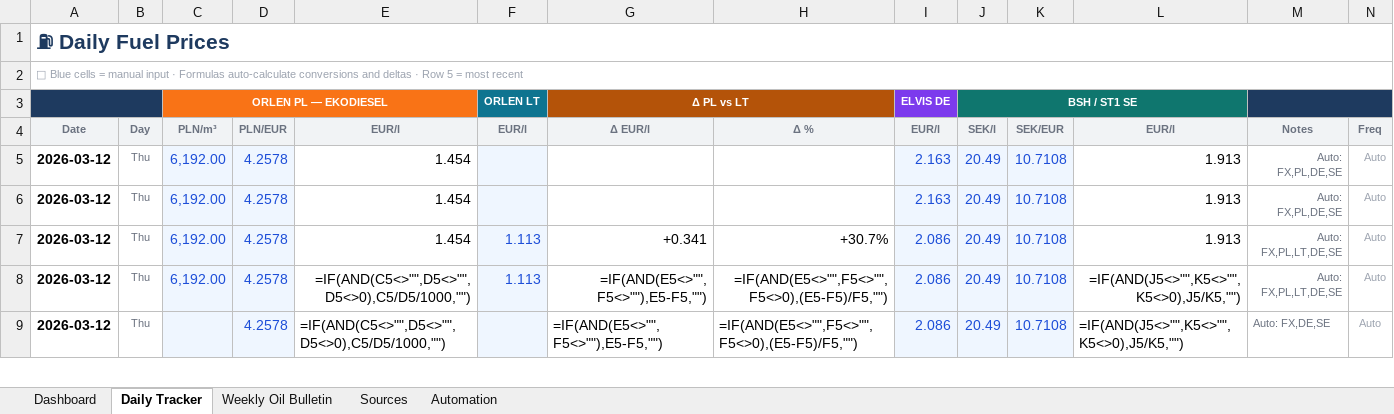
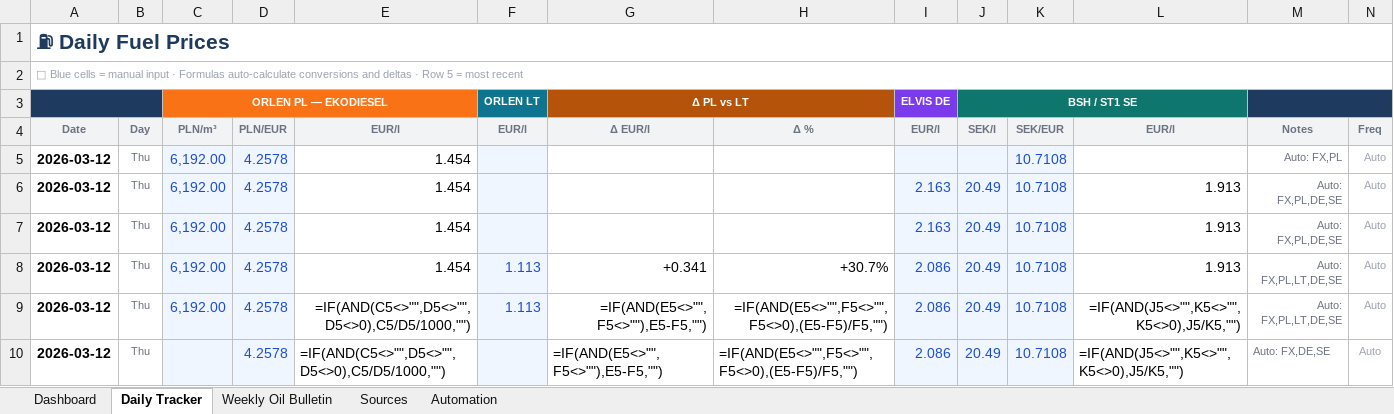
Before and after one commit to harkis123/Fuel-Tracker, an Excel workbook: fuel_tracker.xlsx, sheet Daily Tracker, drawn as a sheet; only a part is shown; values as stored, in another font and other column widths than the file's, no borders; formulas without a stored value are shown as written; conditional formats not drawn; the diff names each change by its address in the sheet, - before the commit and + after, or states it on an @@ line.

```diff
--- a/fuel_tracker.xlsx (sheet Daily Tracker)
+++ b/fuel_tracker.xlsx (sheet Daily Tracker)
+row 5: 2026-03-12 | Thu | 6,192.00 | 4.2578 | 1.454 |  |  |  |  |  | 10.7108 |  | Auto: FX,PL | Auto
```
Also changed, not shown: 1 other file.
